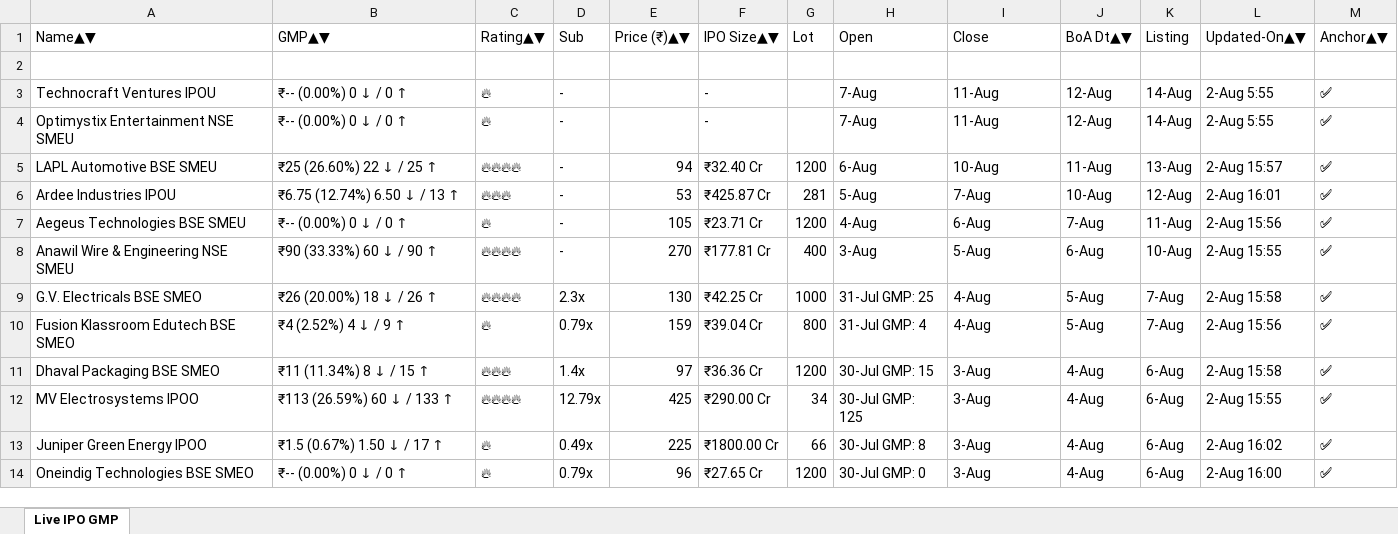
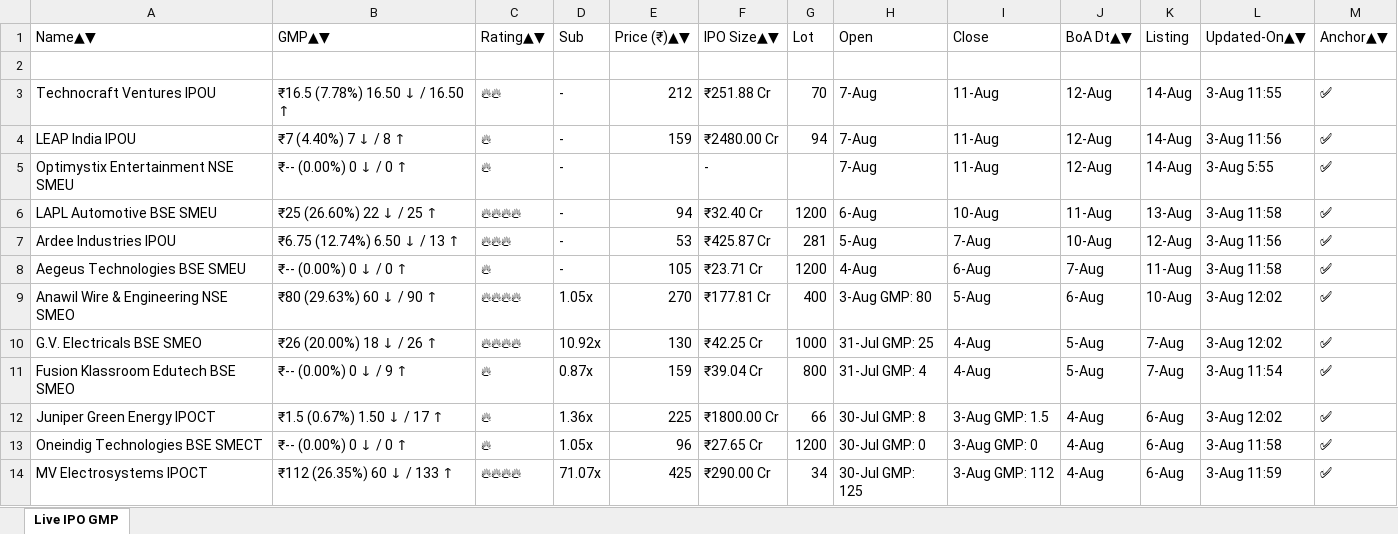
Before and after one commit to ayushpdkushwaha1/ipo-gmp-bot, an Excel workbook: files/gmp.xlsx, sheet Live IPO GMP, drawn as a sheet; only a part is shown; values as stored, in another font and other column widths than the file's, no borders; removed rows and columns are numbered as before the commit, all else as after; the diff covers the shown part only; the diff names each change by its address in the sheet, - before the commit and + after, or states it on an @@ line.

```diff
--- a/files/gmp.xlsx (sheet Live IPO GMP)
+++ b/files/gmp.xlsx (sheet Live IPO GMP)
-B3 (GMP▲▼): ₹-- (0.00%) 0 ↓ / 0 ↑
+B3 (GMP▲▼): ₹16.5 (7.78%) 16.50 ↓ / 16.50 ↑
-C3 (Rating▲▼): 🔥
+C3 (Rating▲▼): 🔥🔥
-E3 (Price (₹)▲▼): (empty)
+E3 (Price (₹)▲▼): 212
-F3 (IPO Size▲▼): -
+F3 (IPO Size▲▼): ₹251.88 Cr
-G3 (Lot): (empty)
+G3 (Lot): 70
-L3 (Updated-On▲▼): 2-Aug 5:55
+L3 (Updated-On▲▼): 3-Aug 11:55
+row 4: LEAP India IPOU | ₹7 (4.40%) 7 ↓ / 8 ↑ | 🔥 | - | 159 | ₹2480.00 Cr | 94 | 7-Aug | 11-Aug | 12-Aug | 14-Aug | 3-Aug 11:56 | ✅
-L5 (Updated-On▲▼): 2-Aug 5:55
+L5 (Updated-On▲▼): 3-Aug 5:55
-L6 (Updated-On▲▼): 2-Aug 15:57
+L6 (Updated-On▲▼): 3-Aug 11:58
-L7 (Updated-On▲▼): 2-Aug 16:01
+L7 (Updated-On▲▼): 3-Aug 11:56
-L8 (Updated-On▲▼): 2-Aug 15:56
+L8 (Updated-On▲▼): 3-Aug 11:58
-A9 (Name▲▼): Anawil Wire & Engineering NSE SMEU
+A9 (Name▲▼): Anawil Wire & Engineering NSE SMEO
-B9 (GMP▲▼): ₹90 (33.33%) 60 ↓ / 90 ↑
+B9 (GMP▲▼): ₹80 (29.63%) 60 ↓ / 90 ↑
-D9 (Sub): -
+D9 (Sub): 1.05x
-H9 (Open): 3-Aug
+H9 (Open): 3-Aug GMP: 80
-L9 (Updated-On▲▼): 2-Aug 15:55
+L9 (Updated-On▲▼): 3-Aug 12:02
-D10 (Sub): 2.3x
+D10 (Sub): 10.92x
-L10 (Updated-On▲▼): 2-Aug 15:58
+L10 (Updated-On▲▼): 3-Aug 12:02
-B11 (GMP▲▼): ₹4 (2.52%) 4 ↓ / 9 ↑
+B11 (GMP▲▼): ₹-- (0.00%) 0 ↓ / 9 ↑
-D11 (Sub): 0.79x
+D11 (Sub): 0.87x
-L11 (Updated-On▲▼): 2-Aug 15:56
+L11 (Updated-On▲▼): 3-Aug 11:54
-row 11: Dhaval Packaging BSE SMEO | ₹11 (11.34%) 8 ↓ / 15 ↑ | 🔥🔥🔥 | 1.4x | 97 | ₹36.36 Cr | 1200 | 30-Jul GMP: 15 | 3-Aug | 4-Aug | 6-Aug | 2-Aug 15:58 | ✅
-row 12: MV Electrosystems IPOO | ₹113 (26.59%) 60 ↓ / 133 ↑ | 🔥🔥🔥🔥 | 12.79x | 425 | ₹290.00 Cr | 34 | 30-Jul GMP: 125 | 3-Aug | 4-Aug | 6-Aug | 2-Aug 15:55 | ✅
-A12 (Name▲▼): Juniper Green Energy IPOO
+A12 (Name▲▼): Juniper Green Energy IPOCT
-D12 (Sub): 0.49x
+D12 (Sub): 1.36x
-I12 (Close): 3-Aug
+I12 (Close): 3-Aug GMP: 1.5
-L12 (Updated-On▲▼): 2-Aug 16:02
+L12 (Updated-On▲▼): 3-Aug 12:02
-A13 (Name▲▼): Oneindig Technologies BSE SMEO
+A13 (Name▲▼): Oneindig Technologies BSE SMECT
-D13 (Sub): 0.79x
+D13 (Sub): 1.05x
-I13 (Close): 3-Aug
+I13 (Close): 3-Aug GMP: 0
-L13 (Updated-On▲▼): 2-Aug 16:00
+L13 (Updated-On▲▼): 3-Aug 11:58
+row 14: MV Electrosystems IPOCT | ₹112 (26.35%) 60 ↓ / 133 ↑ | 🔥🔥🔥🔥 | 71.07x | 425 | ₹290.00 Cr | 34 | 30-Jul GMP: 125 | 3-Aug GMP: 112 | 4-Aug | 6-Aug | 3-Aug 11:59 | ✅
```
Also changed, not shown: 3 added rows, 3 removed rows, 2 moved rows and 6 edited cells elsewhere in this sheet, files/Mainboard_IPOs.xlsx, files/SME_IPOs.xlsx, 2 other files.
